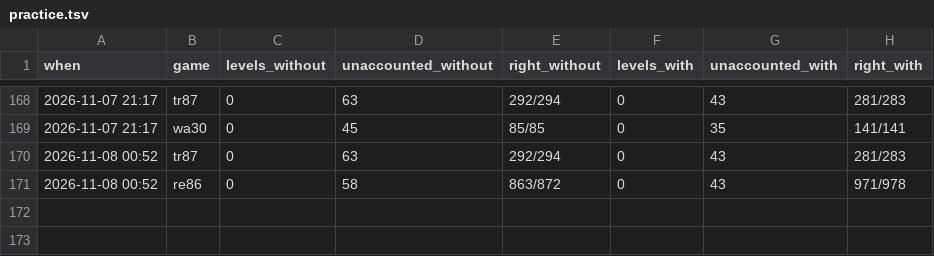
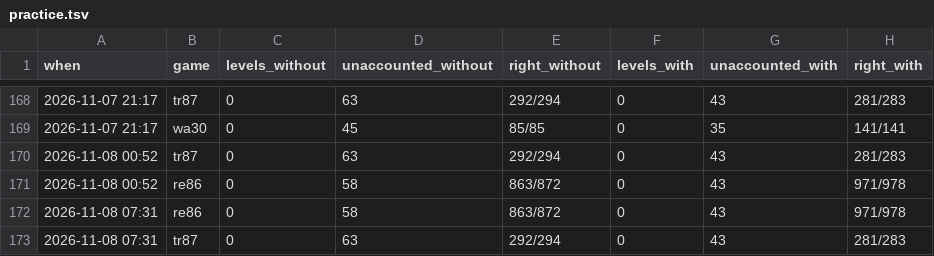
Before and after one commit to pra-ji-moh/ciall, a TSV file: child/practice.tsv, drawn as a sheet; only a part is shown, gaps mark what is left out.

```diff
--- a/child/practice.tsv
+++ b/child/practice.tsv
@@ -171 +171,3 @@ when	game	levels_without	unaccounted_without	right_without	levels_with	unaccount
 2026-11-08 00:52	re86	0	58	863/872	0	43	971/978
+2026-11-08 07:31	re86	0	58	863/872	0	43	971/978
+2026-11-08 07:31	tr87	0	63	292/294	0	43	281/283
```
Also changed, not shown: child/archive.tsv, child/goal_kinds.tsv, 16 other files.
